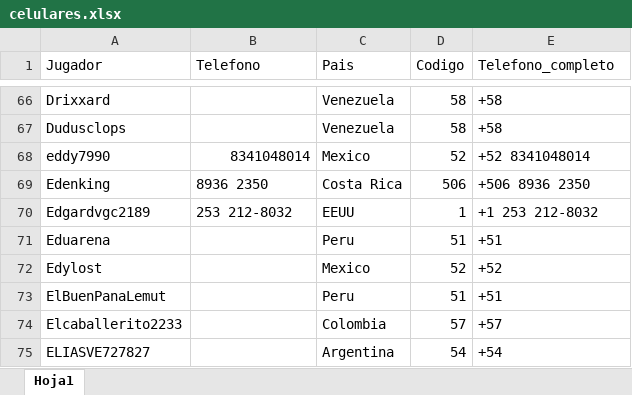
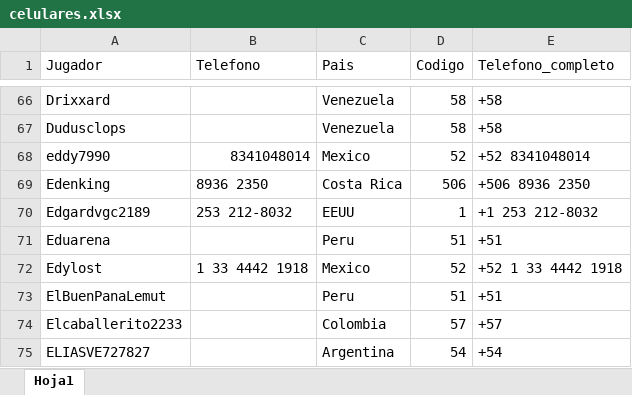
Before and after one commit to carlosacp526/dashboard-torneos-pokemon, an Excel workbook: celulares.xlsx, sheet Hoja1, drawn as a sheet; only a part is shown, gaps mark what is left out; values as stored, in another font and other column widths than the file's, no borders; the diff names each change by its address in the sheet, - before the commit and + after, or states it on an @@ line.

```diff
--- a/celulares.xlsx (sheet Hoja1)
+++ b/celulares.xlsx (sheet Hoja1)
-B72 (Telefono): (empty)
+B72 (Telefono): 1 33 4442 1918
-E72 (Telefono_completo): +52
+E72 (Telefono_completo): +52 1 33 4442 1918
```
Also changed, not shown: 3 other files.
